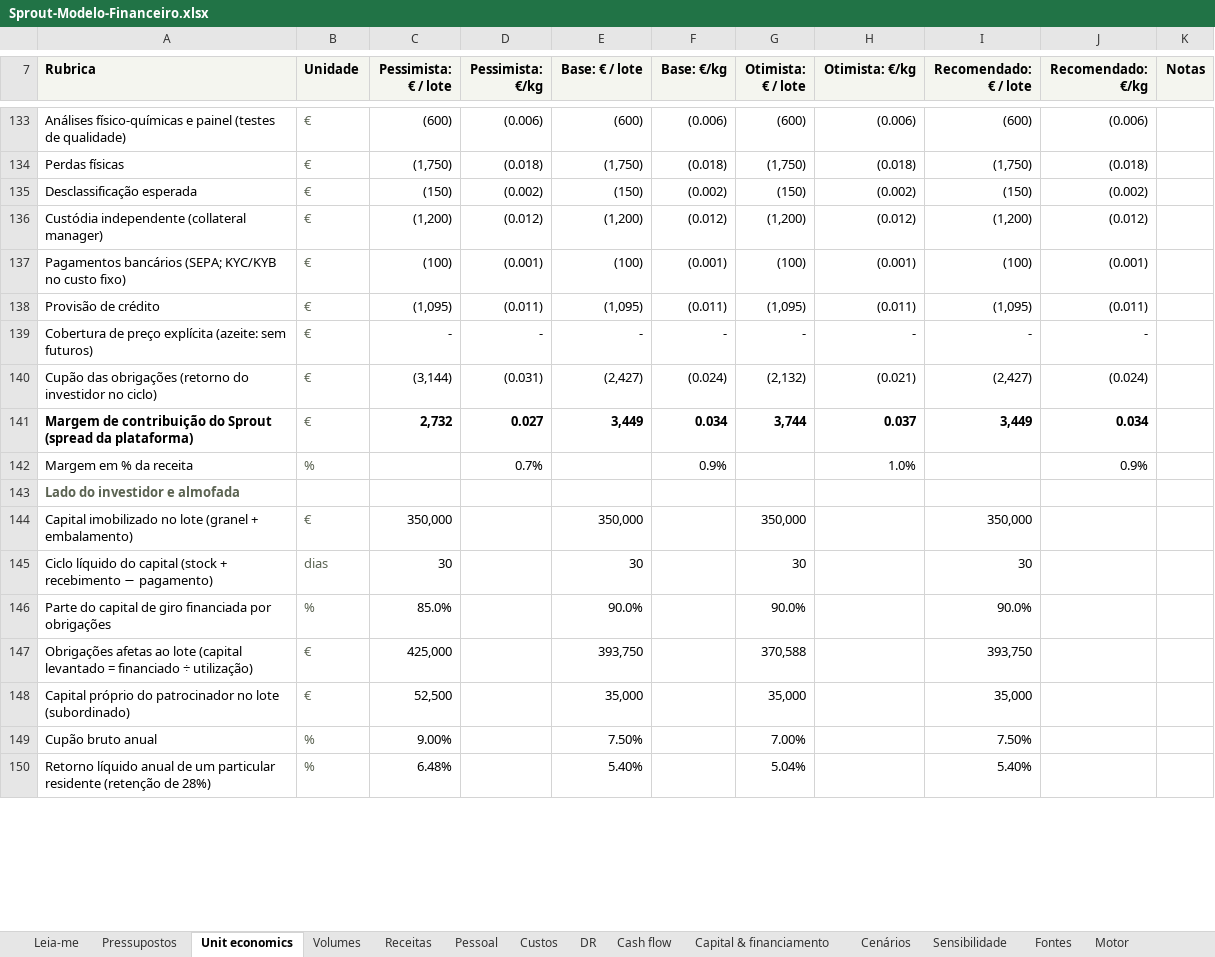
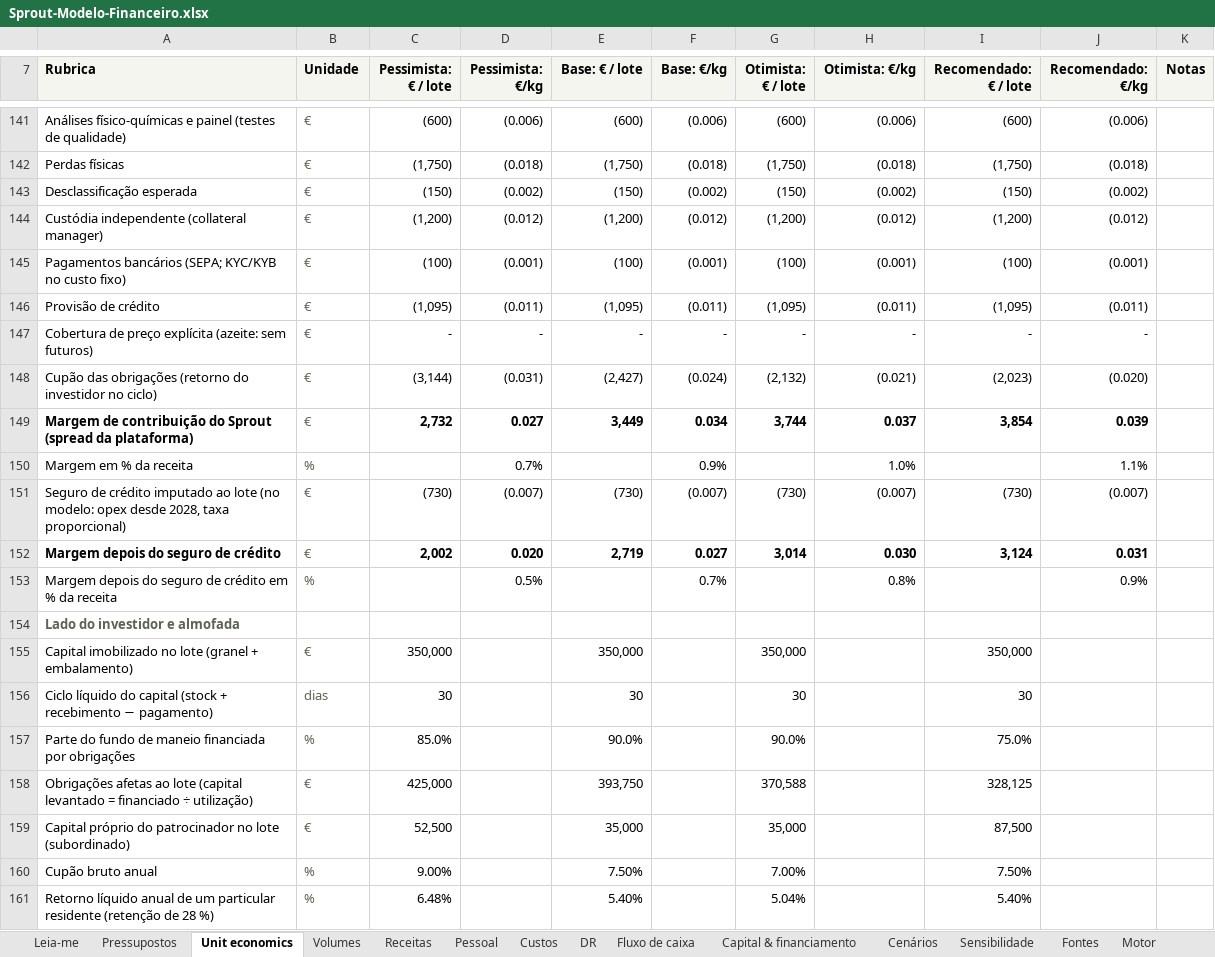
Before and after one commit to rgvduarte/Sprout, an Excel workbook: docs/business-plan/Sprout-Modelo-Financeiro.xlsx, sheet Unit economics, drawn as a sheet; only a part is shown, gaps mark what is left out; values as stored, in another font and other column widths than the file's, no borders; addresses are those after the commit; the diff covers the shown part only; the diff names each change by its address in the sheet, - before the commit and + after, or states it on an @@ line.

```diff
--- a/docs/business-plan/Sprout-Modelo-Financeiro.xlsx (sheet Unit economics)
+++ b/docs/business-plan/Sprout-Modelo-Financeiro.xlsx (sheet Unit economics)
-sheet tab: Cash flow
+sheet tab: Fluxo de caixa
-I148 (Recomendado: € / lote): (2,427)
+I148 (Recomendado: € / lote): (2,023)
-J148 (Recomendado: €/kg): (0.024)
+J148 (Recomendado: €/kg): (0.020)
-I149 (Recomendado: € / lote): 3,449
+I149 (Recomendado: € / lote): 3,854
-J149 (Recomendado: €/kg): 0.034
+J149 (Recomendado: €/kg): 0.039
-J150 (Recomendado: €/kg): 0.9%
+J150 (Recomendado: €/kg): 1.1%
+row 151: Seguro de crédito imputado ao lote (no modelo: opex desde 2028, taxa proporcional) | € | (730) | (0.007) | (730) | (0.007) | (730) | (0.007) | (730) | (0.007)
+row 152: Margem depois do seguro de crédito | € | 2,002 | 0.020 | 2,719 | 0.027 | 3,014 | 0.030 | 3,124 | 0.031
+row 153: Margem depois do seguro de crédito em % da receita | % |  | 0.5% |  | 0.7% |  | 0.8% |  | 0.9%
-A157 (Rubrica): Parte do capital de giro financiada por…
+A157 (Rubrica): Parte do fundo de maneio financiada por…
-I157 (Recomendado: € / lote): 90.0%
+I157 (Recomendado: € / lote): 75.0%
-I158 (Recomendado: € / lote): 393,750
+I158 (Recomendado: € / lote): 328,125
-I159 (Recomendado: € / lote): 35,000
+I159 (Recomendado: € / lote): 87,500
-A161 (Rubrica): …(retenção de 28%)
+A161 (Rubrica): …(retenção de 28 %)
```
Also changed, not shown: 16 added rows and 57 edited cells elsewhere in this sheet, sheet Motor, sheet Cenários, sheet Pressupostos, sheet Sensibilidade, sheet Custos, sheet Fontes, 7 more sheets, formulas that keep their value, 6 other files.
